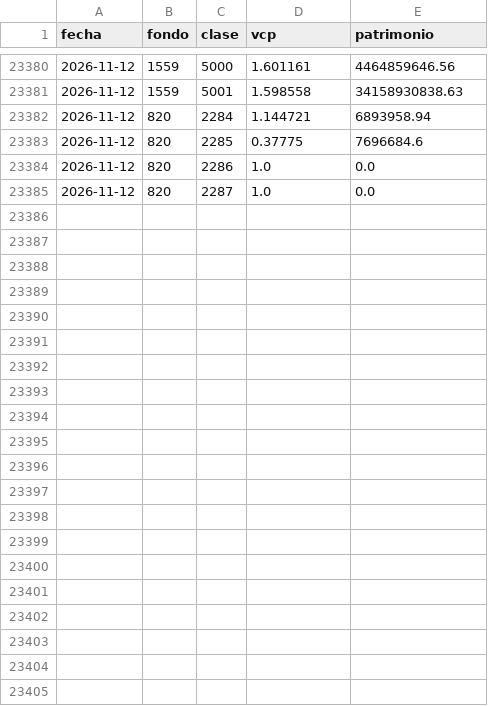
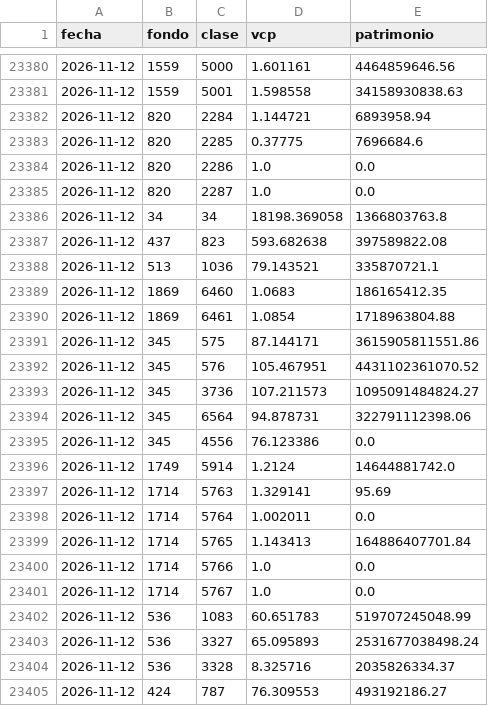
Before and after one commit to matepin/fichero-de-fondos, a CSV file: data/vcp/2026-11.csv, drawn as a sheet; only a part is shown, gaps mark what is left out.

```diff
--- a/data/vcp/2026-11.csv
+++ b/data/vcp/2026-11.csv
@@ -23385 +23385,21 @@ fecha,fondo,clase,vcp,patrimonio
 2026-11-12,820,2287,1.0,0.0
+2026-11-12,34,34,18198.369058,1366803763.8
+2026-11-12,437,823,593.682638,397589822.08
+2026-11-12,513,1036,79.143521,335870721.1
+2026-11-12,1869,6460,1.0683,186165412.35
+2026-11-12,1869,6461,1.0854,1718963804.88
+2026-11-12,345,575,87.144171,3615905811551.86
+2026-11-12,345,576,105.467951,4431102361070.52
+2026-11-12,345,3736,107.211573,1095091484824.27
+2026-11-12,345,6564,94.878731,322791112398.06
+2026-11-12,345,4556,76.123386,0.0
+2026-11-12,1749,5914,1.2124,14644881742.0
+2026-11-12,1714,5763,1.329141,95.69
+2026-11-12,1714,5764,1.002011,0.0
+2026-11-12,1714,5765,1.143413,164886407701.84
+2026-11-12,1714,5766,1.0,0.0
+2026-11-12,1714,5767,1.0,0.0
+2026-11-12,536,1083,60.651783,519707245048.99
+2026-11-12,536,3327,65.095893,2531677038498.24
+2026-11-12,536,3328,8.325716,2035826334.37
+2026-11-12,424,787,76.309553,493192186.27
```
Also changed, not shown: 2 other files.
